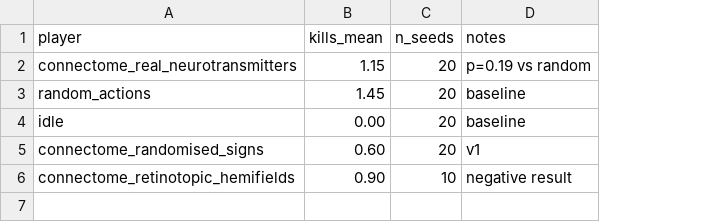
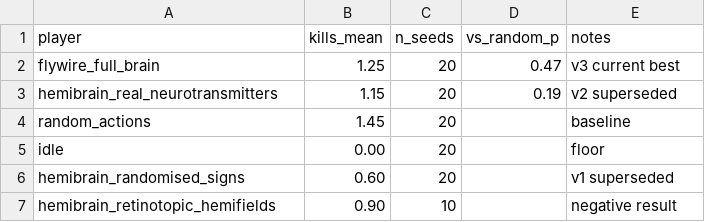
Before and after one commit to mikeluvnugs-gif/flydoom, a CSV file: results.csv, drawn as a sheet; addresses are those after the commit; the diff names each change by its address in the sheet, - before the commit and + after, or states it on an @@ line.

Commit message:
results: add v3 full-brain row

```diff
--- a/results.csv
+++ b/results.csv
+column D (vs_random_p), row 3: 0.19
+row 2: flywire_full_brain | 1.25 | 20 | 0.47 | v3 current best
-A3 (player): connectome_real_neurotransmitters
+A3 (player): hemibrain_real_neurotransmitters
-E3 (notes): p=0.19 vs random
+E3 (notes): v2 superseded
-E5 (notes): baseline
+E5 (notes): floor
-A6 (player): connectome_randomised_signs
+A6 (player): hemibrain_randomised_signs
-E6 (notes): v1
+E6 (notes): v1 superseded
-A7 (player): connectome_retinotopic_hemifields
+A7 (player): hemibrain_retinotopic_hemifields
```
